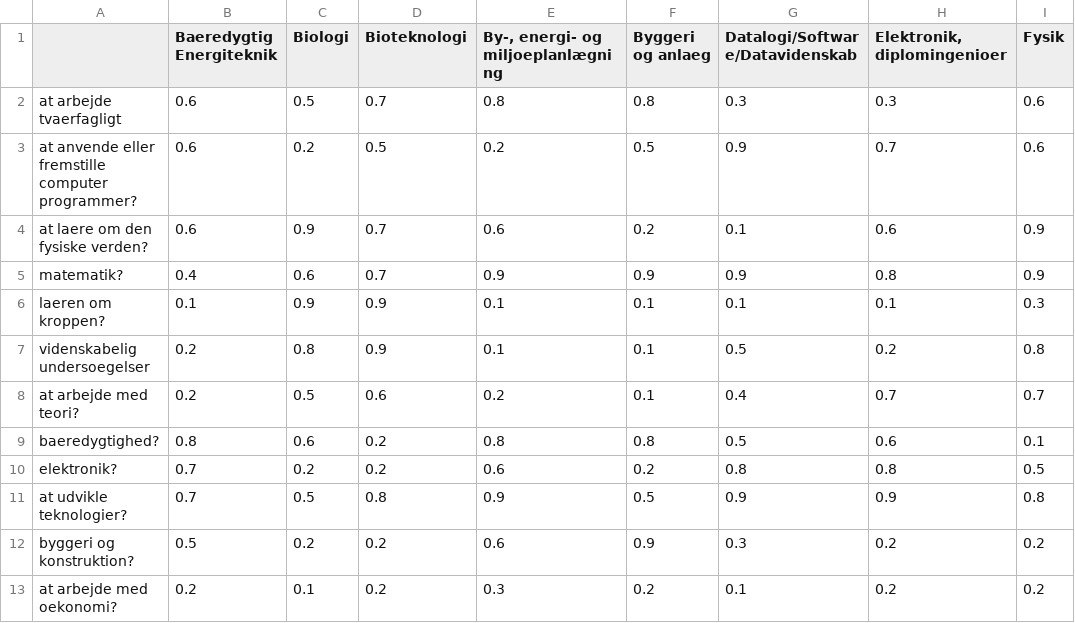
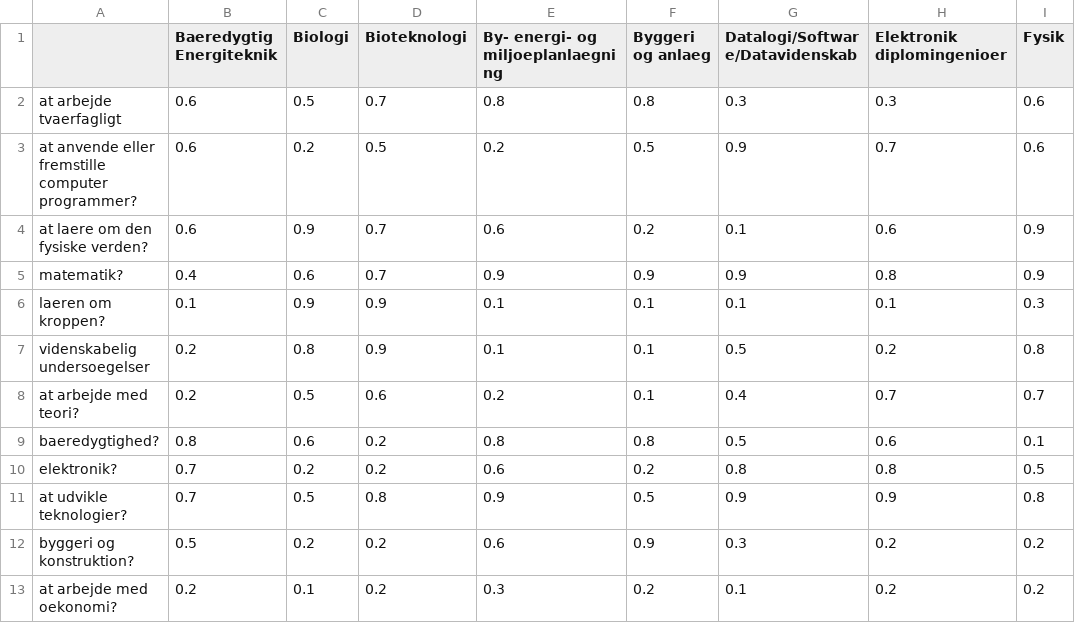
Before and after one commit to Simson475/P1Project, a CSV file: operator_natur_file.csv, drawn as a sheet; only a part is shown; the diff names each change by its address in the sheet, - before the commit and + after, or states it on an @@ line.

```diff
--- a/operator_natur_file.csv
+++ b/operator_natur_file.csv
-E1: By-, energi- og miljoeplanlægning
+E1: By- energi- og miljoeplanlaegning
-H1: Elektronik, diplomingenioer
+H1: Elektronik diplomingenioer
```
Also changed, not shown: 7 other files.
